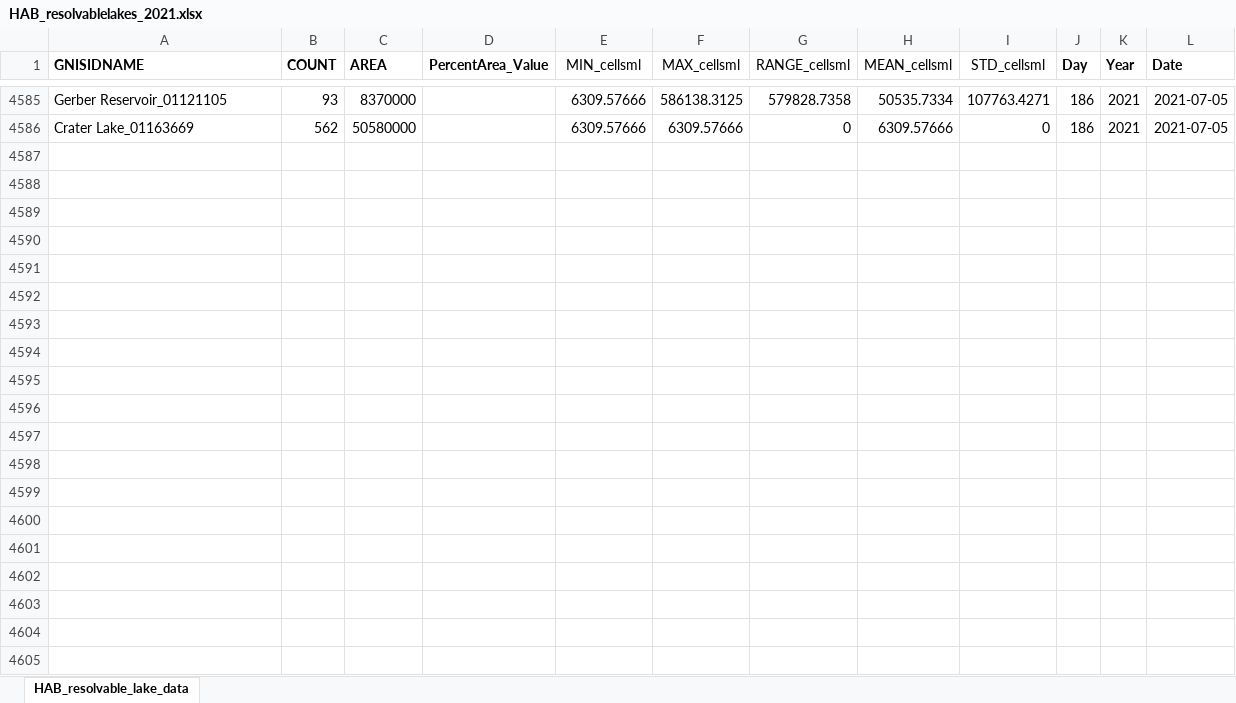
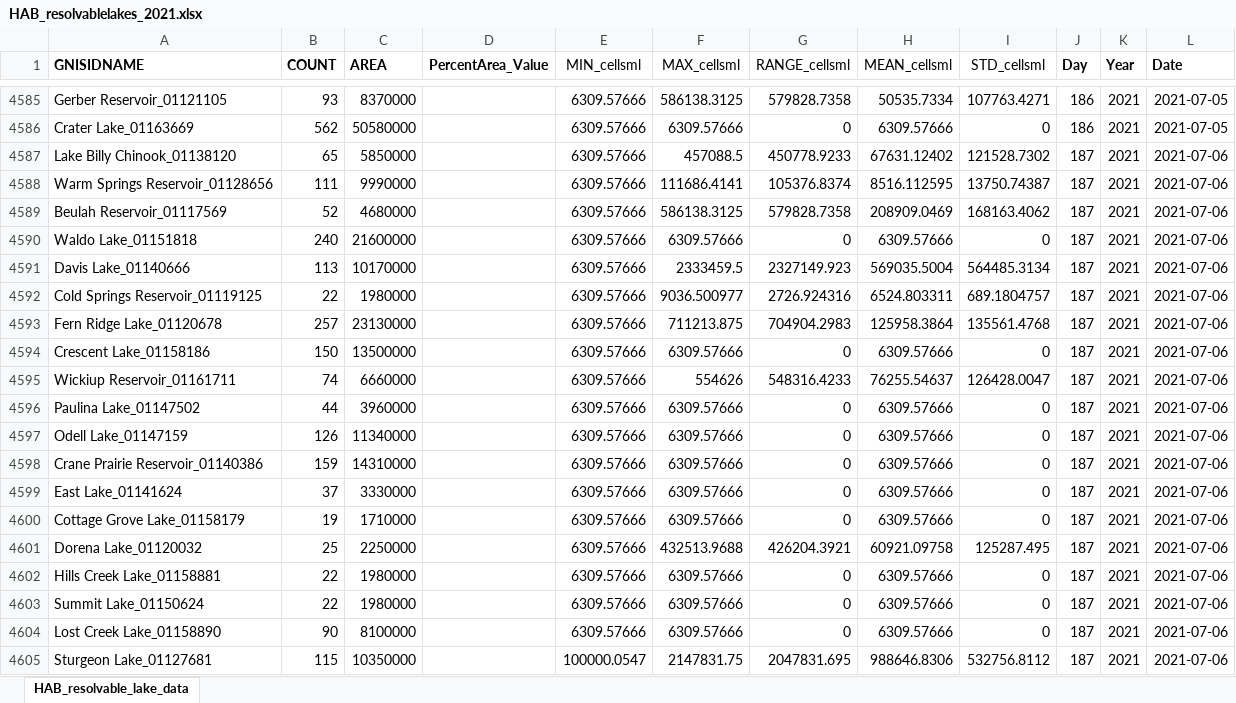
Before and after one commit to OR-Dept-Environmental-Quality/HAB_Shiny_app, an Excel workbook: data/HAB_resolvablelakes_2021.xlsx, sheet HAB_resolvable_lake_data, drawn as a sheet; only a part is shown, gaps mark what is left out; values as stored, in another font and other column widths than the file's, no borders; the diff covers the shown part only; the diff names each change by its address in the sheet, - before the commit and + after, or states it on an @@ line.

Commit message:
Data updated till 7/6/2021

```diff
--- a/data/HAB_resolvablelakes_2021.xlsx (sheet HAB_resolvable_lake_data)
+++ b/data/HAB_resolvablelakes_2021.xlsx (sheet HAB_resolvable_lake_data)
+row 4587: Lake Billy Chinook_01138120 | 65 | 5850000 |  | 6309.57666 | 457088.5 | 450778.9233 | 67631.12402 | 121528.7302 | 187 | 2021 | 2021-07-06
+row 4588: Warm Springs Reservoir_01128656 | 111 | 9990000 |  | 6309.57666 | 111686.4141 | 105376.8374 | 8516.112595 | 13750.74387 | 187 | 2021 | 2021-07-06
+row 4589: Beulah Reservoir_01117569 | 52 | 4680000 |  | 6309.57666 | 586138.3125 | 579828.7358 | 208909.0469 | 168163.4062 | 187 | 2021 | 2021-07-06
+row 4590: Waldo Lake_01151818 | 240 | 21600000 |  | 6309.57666 | 6309.57666 | 0 | 6309.57666 | 0 | 187 | 2021 | 2021-07-06
+row 4591: Davis Lake_01140666 | 113 | 10170000 |  | 6309.57666 | 2333459.5 | 2327149.923 | 569035.5004 | 564485.3134 | 187 | 2021 | 2021-07-06
+row 4592: Cold Springs Reservoir_01119125 | 22 | 1980000 |  | 6309.57666 | 9036.500977 | 2726.924316 | 6524.803311 | 689.1804757 | 187 | 2021 | 2021-07-06
+row 4593: Fern Ridge Lake_01120678 | 257 | 23130000 |  | 6309.57666 | 711213.875 | 704904.2983 | 125958.3864 | 135561.4768 | 187 | 2021 | 2021-07-06
+row 4594: Crescent Lake_01158186 | 150 | 13500000 |  | 6309.57666 | 6309.57666 | 0 | 6309.57666 | 0 | 187 | 2021 | 2021-07-06
+row 4595: Wickiup Reservoir_01161711 | 74 | 6660000 |  | 6309.57666 | 554626 | 548316.4233 | 76255.54637 | 126428.0047 | 187 | 2021 | 2021-07-06
+row 4596: Paulina Lake_01147502 | 44 | 3960000 |  | 6309.57666 | 6309.57666 | 0 | 6309.57666 | 0 | 187 | 2021 | 2021-07-06
+row 4597: Odell Lake_01147159 | 126 | 11340000 |  | 6309.57666 | 6309.57666 | 0 | 6309.57666 | 0 | 187 | 2021 | 2021-07-06
+row 4598: Crane Prairie Reservoir_01140386 | 159 | 14310000 |  | 6309.57666 | 6309.57666 | 0 | 6309.57666 | 0 | 187 | 2021 | 2021-07-06
+row 4599: East Lake_01141624 | 37 | 3330000 |  | 6309.57666 | 6309.57666 | 0 | 6309.57666 | 0 | 187 | 2021 | 2021-07-06
+row 4600: Cottage Grove Lake_01158179 | 19 | 1710000 |  | 6309.57666 | 6309.57666 | 0 | 6309.57666 | 0 | 187 | 2021 | 2021-07-06
+row 4601: Dorena Lake_01120032 | 25 | 2250000 |  | 6309.57666 | 432513.9688 | 426204.3921 | 60921.09758 | 125287.495 | 187 | 2021 | 2021-07-06
+row 4602: Hills Creek Lake_01158881 | 22 | 1980000 |  | 6309.57666 | 6309.57666 | 0 | 6309.57666 | 0 | 187 | 2021 | 2021-07-06
+row 4603: Summit Lake_01150624 | 22 | 1980000 |  | 6309.57666 | 6309.57666 | 0 | 6309.57666 | 0 | 187 | 2021 | 2021-07-06
+row 4604: Lost Creek Lake_01158890 | 90 | 8100000 |  | 6309.57666 | 6309.57666 | 0 | 6309.57666 | 0 | 187 | 2021 | 2021-07-06
+row 4605: Sturgeon Lake_01127681 | 115 | 10350000 |  | 100000.0547 | 2147831.75 | 2047831.695 | 988646.8306 | 532756.8112 | 187 | 2021 | 2021-07-06
```
Also changed, not shown: 18 added rows elsewhere in this sheet, 11 other files.
